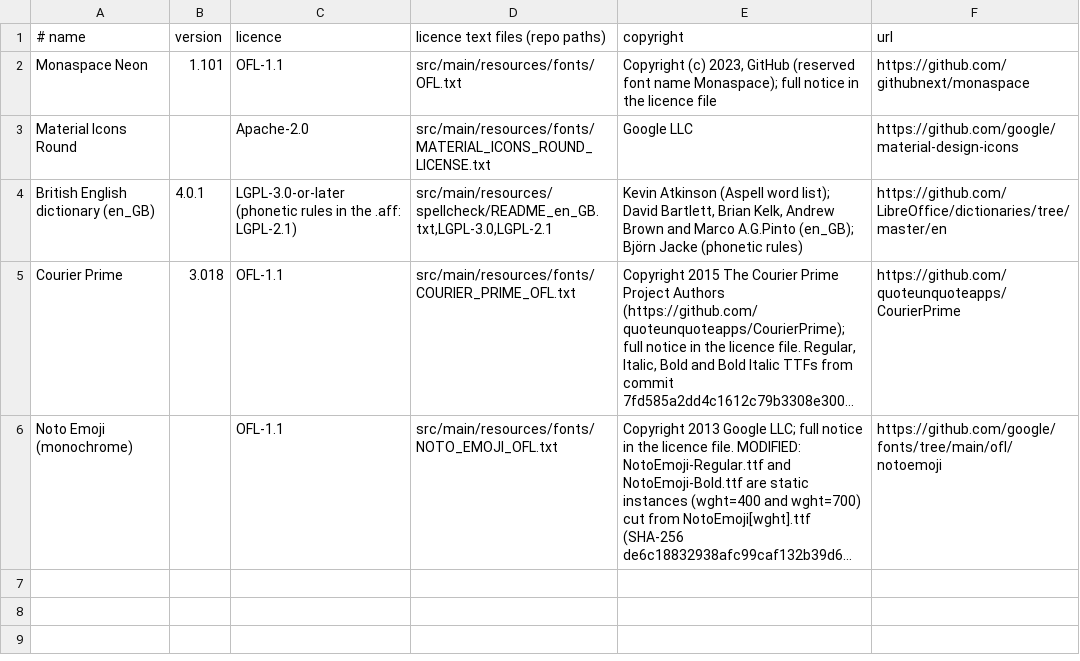
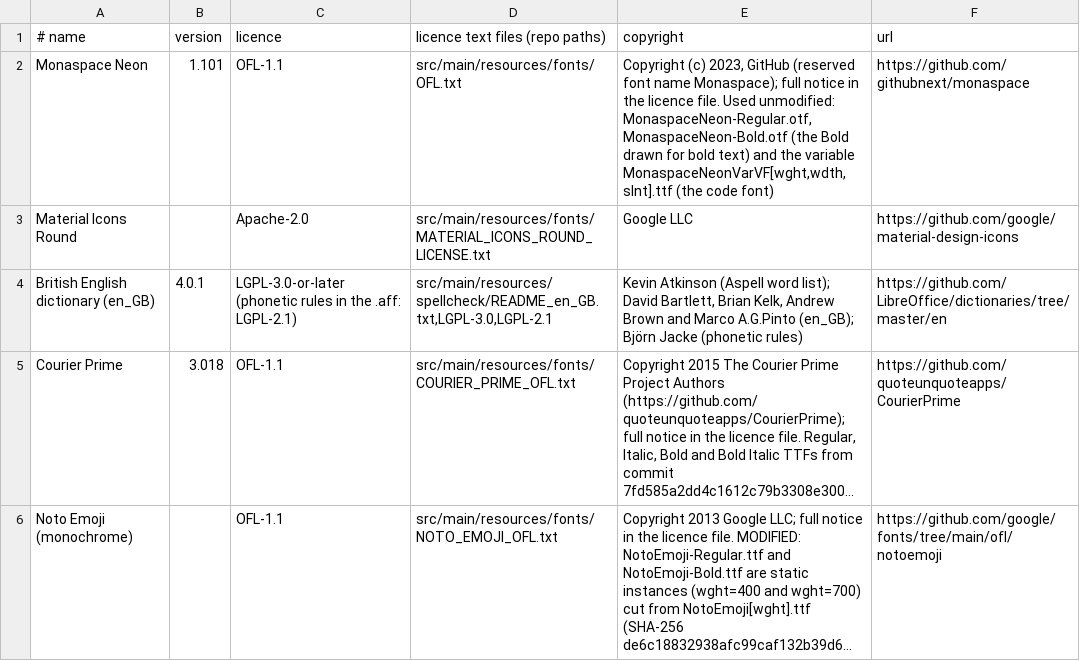
Before and after one commit to BarMal/Serenity, a TSV file: third-party/assets.tsv, drawn as a sheet; long unchanged cells end in ….

```diff
--- a/third-party/assets.tsv
+++ b/third-party/assets.tsv
@@ -1,3 +1,3 @@
 # name	version	licence	licence text files (repo paths)	copyright	url
-Monaspace Neon	1.101	OFL-1.1	src/main/resources/fonts/OFL.txt	Copyright (c) 2023, GitHub (reserved font name Monaspace); full notice in the licence file	https://github.com/githubnext/monaspace
+Monaspace Neon	1.101	OFL-1.1	src/main/resources/fonts/OFL.txt	Copyright (c) 2023, GitHub (reserved font name Monaspace); full notice in the licence file. Used unmodified: MonaspaceNeon-Regular.otf, MonaspaceNeon-Bold.otf (the Bold drawn for bold text) and the variable MonaspaceNeonVarVF[wght,wdth,slnt].ttf (the code font)	https://github.com/githubnext/monaspace
 Material Icons Round		Apache-2.0	src/main/resources/fonts/MATERIAL_ICONS_ROUND_LICENSE.txt	Google LLC	https://github.com/google/material-design-icons
```
Also changed, not shown: 5 other files.
